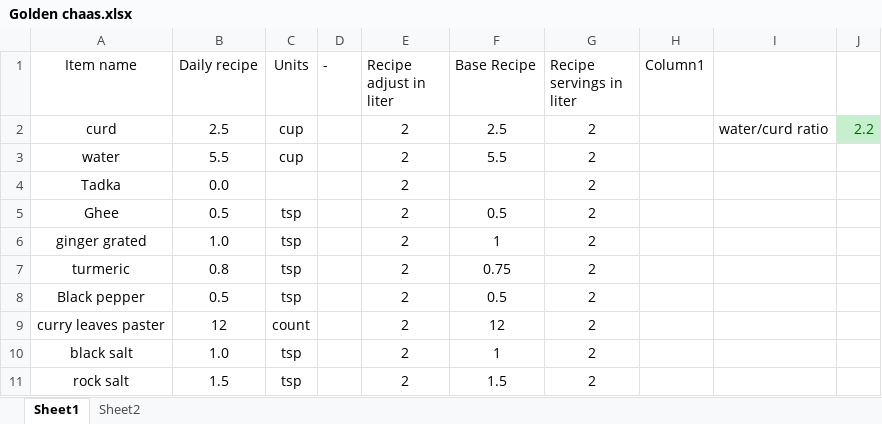
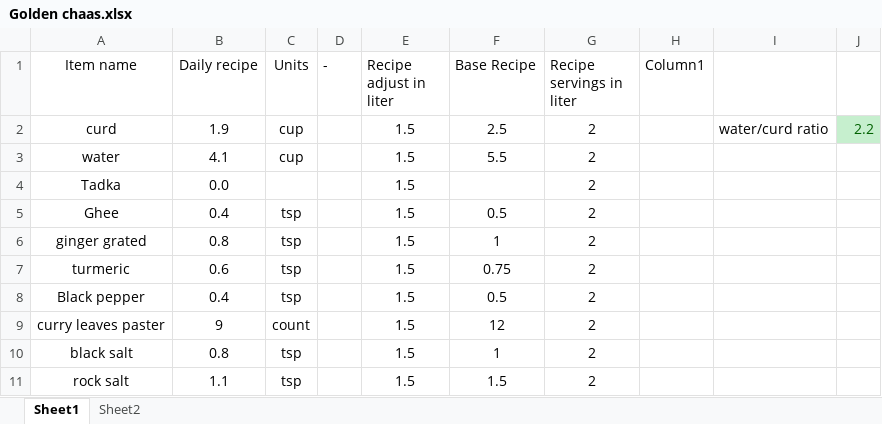
Before and after one commit to amit-kumar-cse/nandini_recipies, an Excel workbook: Drinks/Golden chaas.xlsx, sheet Sheet1, drawn as a sheet; values as stored, in another font and other column widths than the file's, no borders; table styles not drawn; the diff names each change by its address in the sheet, - before the commit and + after, or states it on an @@ line.

```diff
--- a/Drinks/Golden chaas.xlsx (sheet Sheet1)
+++ b/Drinks/Golden chaas.xlsx (sheet Sheet1)
-B2 (Daily recipe): 2.5
+B2 (Daily recipe): 1.9
-E2:E11 (Recipe adjust in liter): 2
+E2:E11 (Recipe adjust in liter): 1.5
-B3 (Daily recipe): 5.5
+B3 (Daily recipe): 4.1
-B5 (Daily recipe): 0.5
+B5 (Daily recipe): 0.4
-B6 (Daily recipe): 1.0
+B6 (Daily recipe): 0.8
-B7 (Daily recipe): 0.8
+B7 (Daily recipe): 0.6
-B8 (Daily recipe): 0.5
+B8 (Daily recipe): 0.4
-B9 (Daily recipe): 12
+B9 (Daily recipe): 9
-B10 (Daily recipe): 1.0
+B10 (Daily recipe): 0.8
-B11 (Daily recipe): 1.5
+B11 (Daily recipe): 1.1
```
Also changed, not shown: Weekly menu.xlsx, rice/Biryani from Gauranga Prabhu.xlsx, 4 other files.
